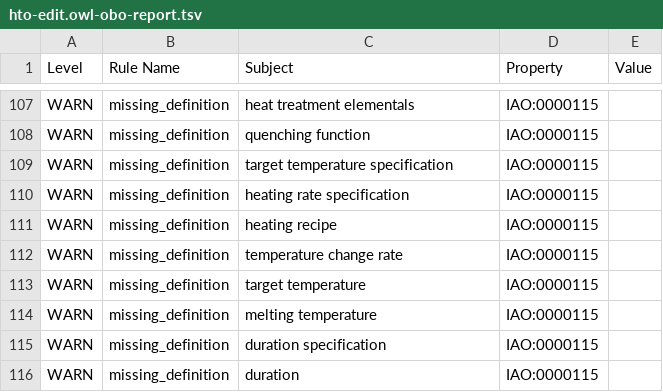
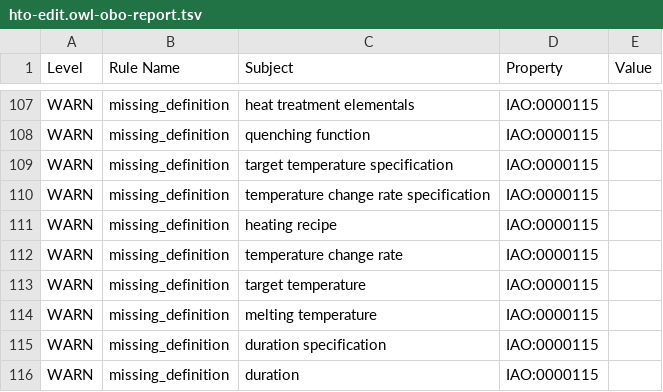
Before and after one commit to materialdigital/heat-treatment-application-ontology, a TSV file: src/ontology/reports/hto-edit.owl-obo-report.tsv, drawn as a sheet; only a part is shown, gaps mark what is left out.

```diff
--- a/src/ontology/reports/hto-edit.owl-obo-report.tsv
+++ b/src/ontology/reports/hto-edit.owl-obo-report.tsv
@@ -109,3 +109,3 @@ WARN	missing_definition	quenching function	IAO:0000115
 WARN	missing_definition	target temperature specification	IAO:0000115	
-WARN	missing_definition	heating rate specification	IAO:0000115	
+WARN	missing_definition	temperature change rate specification	IAO:0000115	
 WARN	missing_definition	heating recipe	IAO:0000115	
```
Also changed, not shown: 12 other files.
